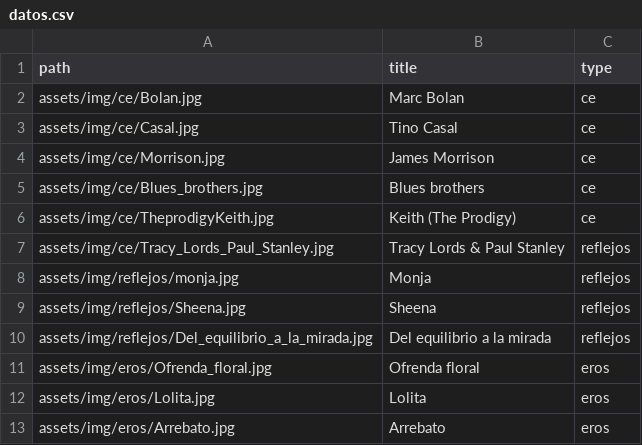
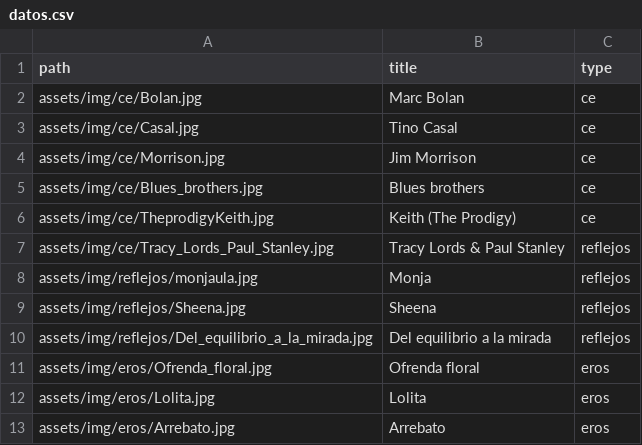
Before and after one commit to jandrovalek/jandrovalek.github.io, a CSV file: assets/datos.csv, drawn as a sheet.

Commit message:
modificada monja.jpg

```diff
--- a/assets/datos.csv
+++ b/assets/datos.csv
@@ -3,3 +3,3 @@ assets/img/ce/Bolan.jpg,Marc Bolan,ce
 assets/img/ce/Casal.jpg,Tino Casal,ce
-assets/img/ce/Morrison.jpg,James Morrison,ce
+assets/img/ce/Morrison.jpg,Jim Morrison,ce
 assets/img/ce/Blues_brothers.jpg,Blues brothers,ce
@@ -7,3 +7,3 @@ assets/img/ce/TheprodigyKeith.jpg ,Keith (The Prodigy),ce
 assets/img/ce/Tracy_Lords_Paul_Stanley.jpg,Tracy Lords & Paul Stanley,reflejos
-assets/img/reflejos/monja.jpg,Monja,reflejos
+assets/img/reflejos/monjaula.jpg,Monja,reflejos
 assets/img/reflejos/Sheena.jpg,Sheena,reflejos
```
Also changed, not shown: 1 other file.
